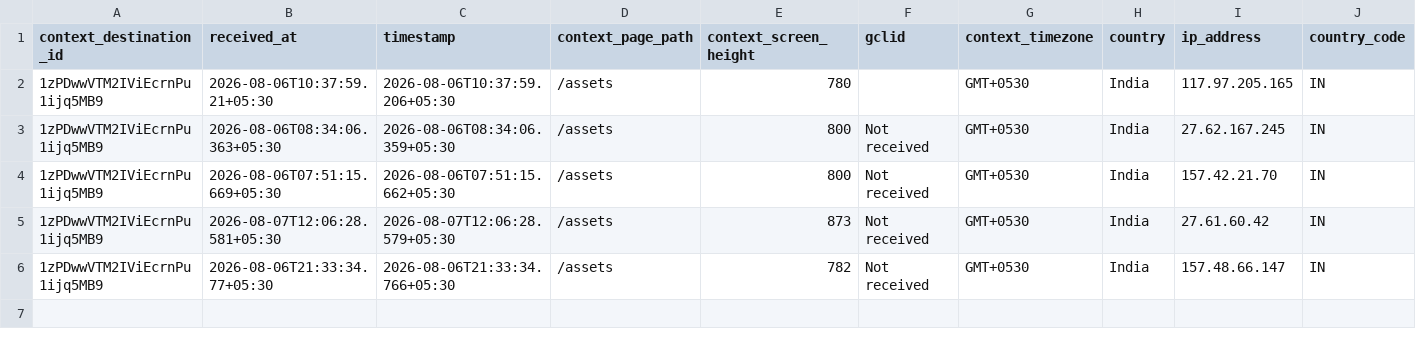
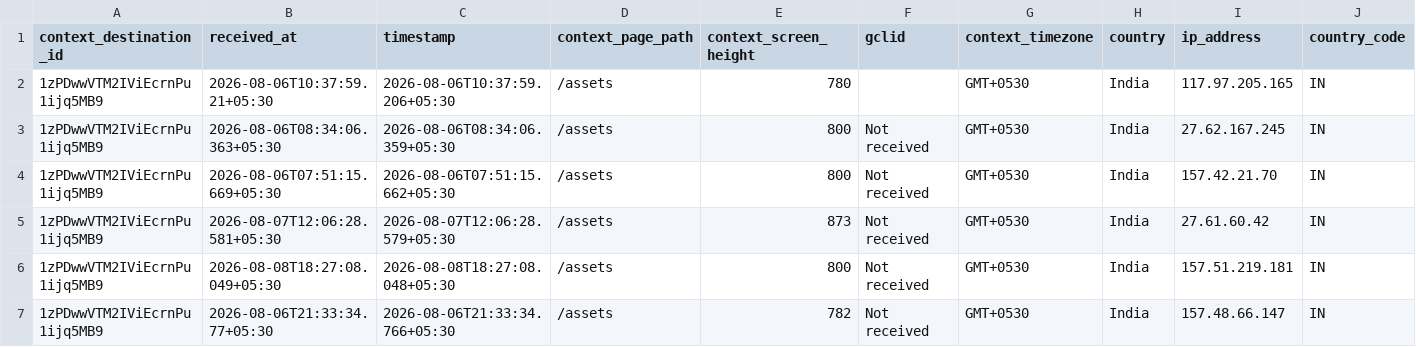
Before and after one commit to gripinvest/gi-analytics, a CSV file: backend/data/asset_search/W19_aug06-aug12_asset_search_chip_clicked.csv, drawn as a sheet; only a part is shown; rows hold the shown columns only; the diff names each change by its address in the sheet, - before the commit and + after, or states it on an @@ line.

```diff
--- a/backend/data/asset_search/W19_aug06-aug12_asset_search_chip_clicked.csv
+++ b/backend/data/asset_search/W19_aug06-aug12_asset_search_chip_clicked.csv
+row 6: 1zPDwwVTM2IViEcrnPu1ijq5MB9 | 2026-08-08T18:27:08.049+05:30 | 2026-08-08T18:27:08.048+05:30 | /assets | 800 | Not received | GMT+0530 | India | 157.51.219.181 | IN
```
Also changed, not shown: 12 other files.
